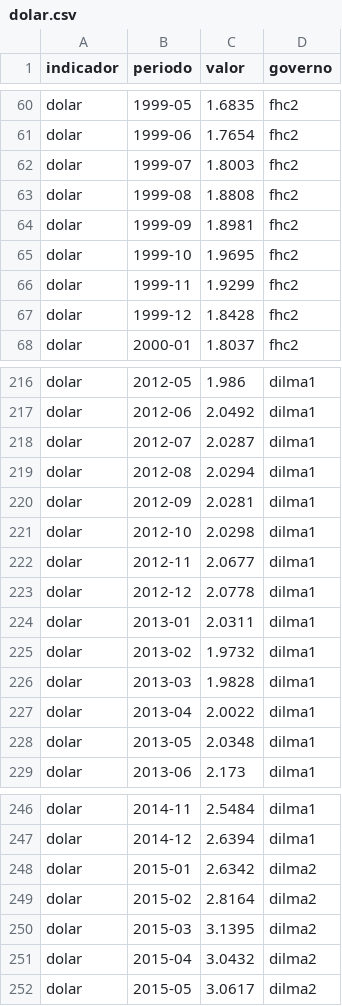
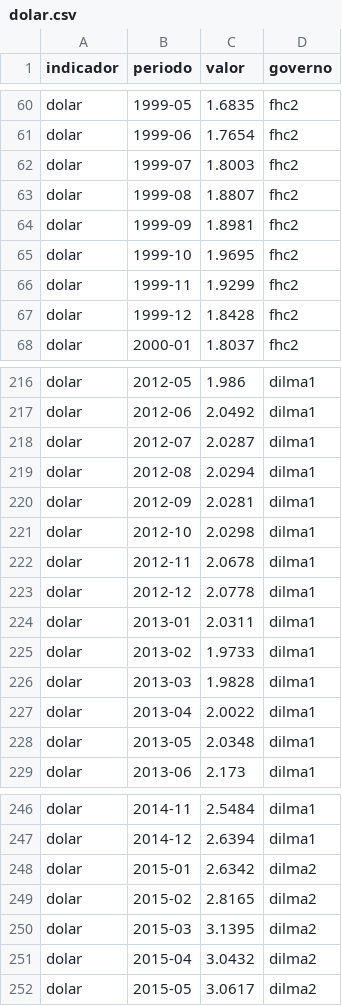
Before and after one commit to dayanaisilva/painel-brasil, a CSV file: data/processed/dolar.csv, drawn as a sheet; only a part is shown, gaps mark what is left out.

```diff
--- a/data/processed/dolar.csv
+++ b/data/processed/dolar.csv
@@ -62,3 +62,3 @@ dolar,1999-06,1.7654,fhc2
 dolar,1999-07,1.8003,fhc2
-dolar,1999-08,1.8808,fhc2
+dolar,1999-08,1.8807,fhc2
 dolar,1999-09,1.8981,fhc2
@@ -221,6 +221,6 @@ dolar,2012-09,2.0281,dilma1
 dolar,2012-10,2.0298,dilma1
-dolar,2012-11,2.0677,dilma1
+dolar,2012-11,2.0678,dilma1
 dolar,2012-12,2.0778,dilma1
 dolar,2013-01,2.0311,dilma1
-dolar,2013-02,1.9732,dilma1
+dolar,2013-02,1.9733,dilma1
 dolar,2013-03,1.9828,dilma1
@@ -248,3 +248,3 @@ dolar,2014-12,2.6394,dilma1
 dolar,2015-01,2.6342,dilma2
-dolar,2015-02,2.8164,dilma2
+dolar,2015-02,2.8165,dilma2
 dolar,2015-03,3.1395,dilma2
```
Also changed, not shown: data/processed/desmatamento.csv, data/processed/fome.csv, 15 other files.
